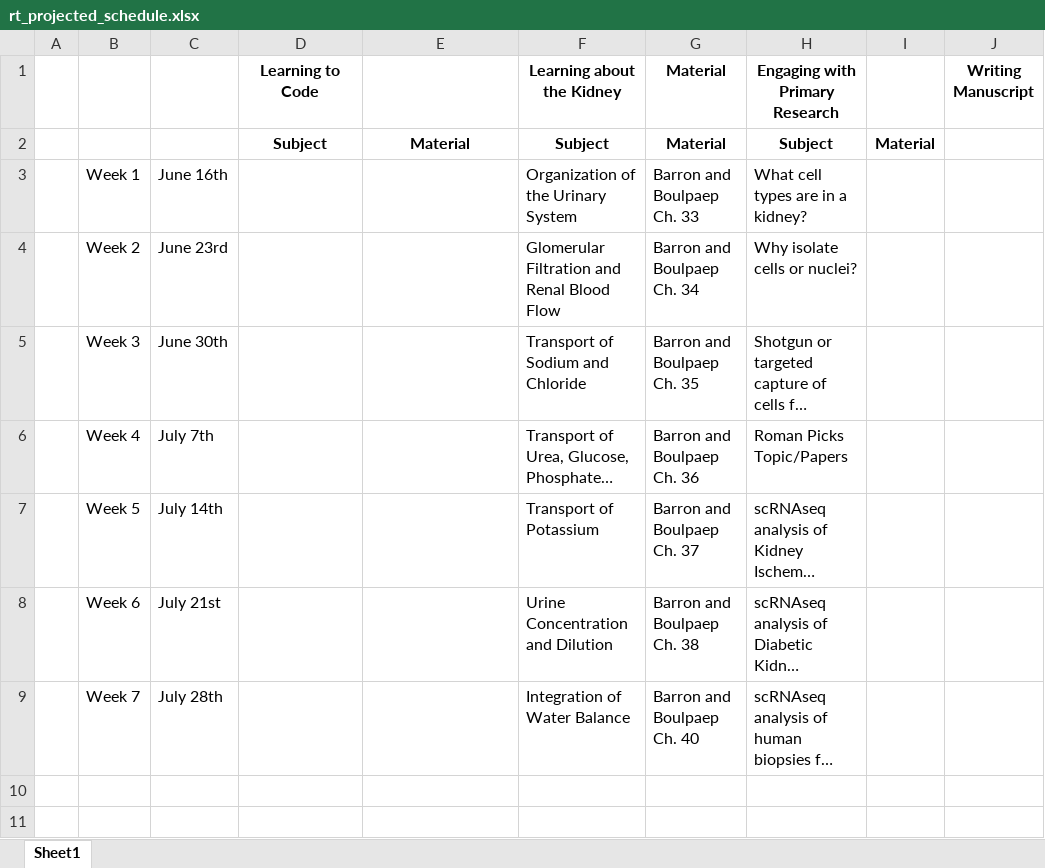
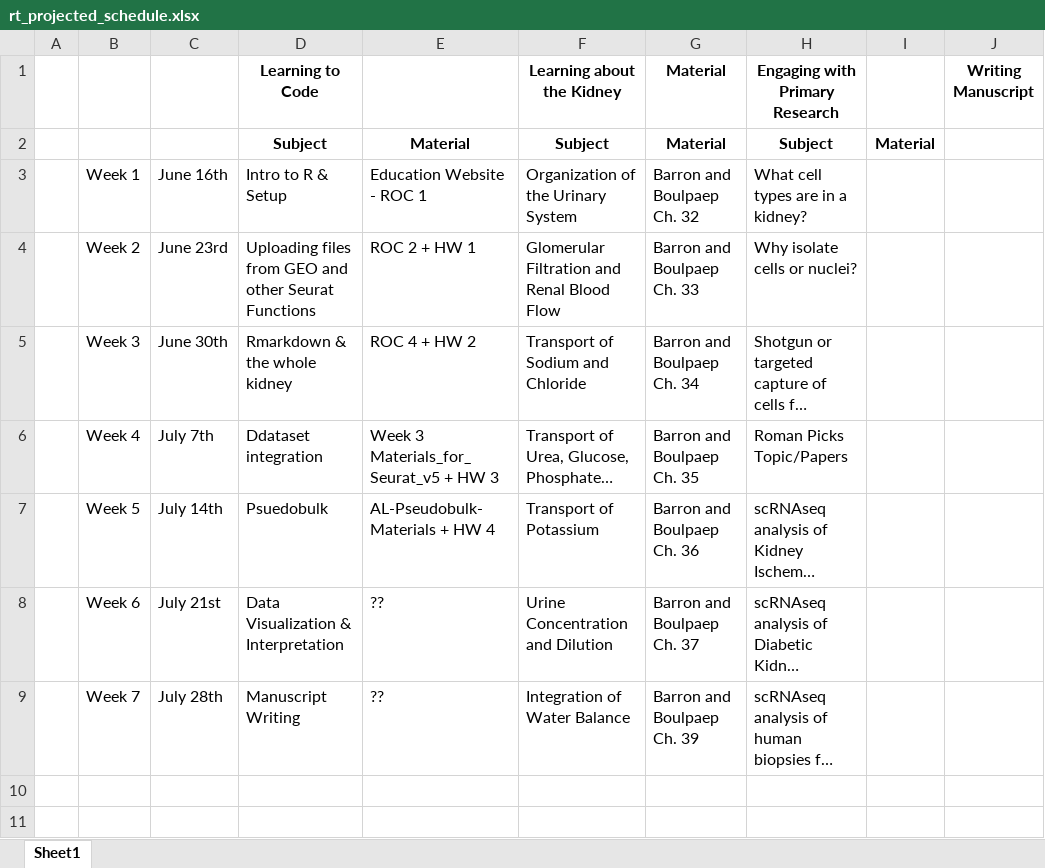
Before and after one commit to usckrc/BTG, an Excel workbook: summer_2025_schedule/rt_projected_schedule.xlsx, sheet Sheet1, drawn as a sheet; only a part is shown; long unchanged cells end in …; values as stored, in another font and other column widths than the file's, no borders; the diff covers the shown part only; the diff names each change by its address in the sheet, - before the commit and + after, or states it on an @@ line.

```diff
--- a/summer_2025_schedule/rt_projected_schedule.xlsx (sheet Sheet1)
+++ b/summer_2025_schedule/rt_projected_schedule.xlsx (sheet Sheet1)
-D3 (Learning to Code): (empty)
+D3 (Learning to Code): Intro to R & Setup
-E3: (empty)
+E3: Education Website - ROC 1
-G3 (Material): Barron and Boulpaep Ch. 33
+G3 (Material): Barron and Boulpaep Ch. 32
-D4 (Learning to Code): (empty)
+D4 (Learning to Code): Uploading files from GEO and other Seurat Functions
-E4: (empty)
+E4: ROC 2 + HW 1
-G4 (Material): Barron and Boulpaep Ch. 34
+G4 (Material): Barron and Boulpaep Ch. 33
-D5 (Learning to Code): (empty)
+D5 (Learning to Code): Rmarkdown & the whole kidney
-E5: (empty)
+E5: ROC 4 + HW 2
-G5 (Material): Barron and Boulpaep Ch. 35
+G5 (Material): Barron and Boulpaep Ch. 34
-D6 (Learning to Code): (empty)
+D6 (Learning to Code): Ddataset integration
-E6: (empty)
+E6: Week 3 Materials_for_Seurat_v5 + HW 3
-G6 (Material): Barron and Boulpaep Ch. 36
+G6 (Material): Barron and Boulpaep Ch. 35
-D7 (Learning to Code): (empty)
+D7 (Learning to Code): Psuedobulk
-E7: (empty)
+E7: AL-Pseudobulk-Materials + HW 4
-G7 (Material): Barron and Boulpaep Ch. 37
+G7 (Material): Barron and Boulpaep Ch. 36
-D8 (Learning to Code): (empty)
+D8 (Learning to Code): Data Visualization & Interpretation
-E8:E9: (empty)
+E8:E9: ??
-G8 (Material): Barron and Boulpaep Ch. 38
+G8 (Material): Barron and Boulpaep Ch. 37
-D9 (Learning to Code): (empty)
+D9 (Learning to Code): Manuscript Writing
-G9 (Material): Barron and Boulpaep Ch. 40
+G9 (Material): Barron and Boulpaep Ch. 39
```
Also changed, not shown: 17 removed rows and 1 edited cell elsewhere in this sheet, 4 other files.
